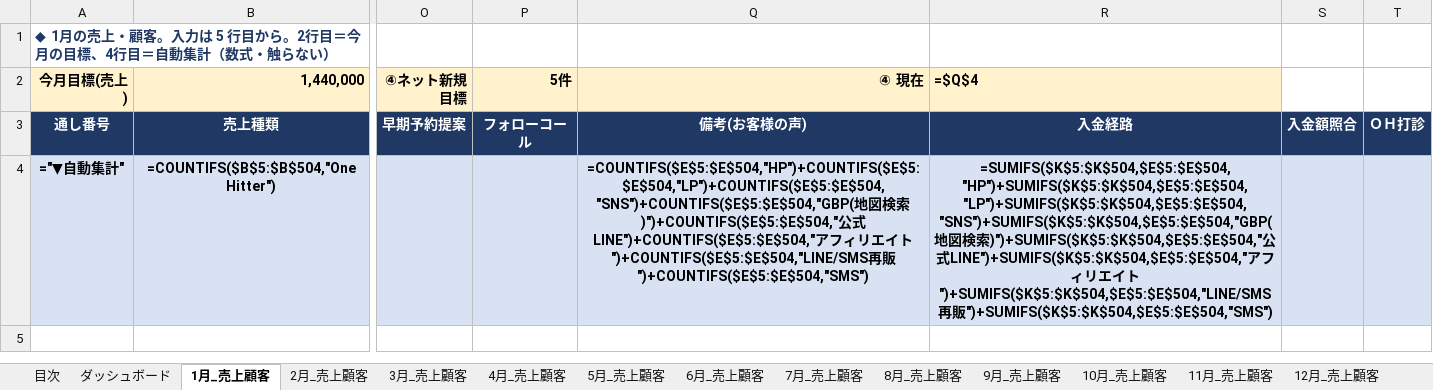
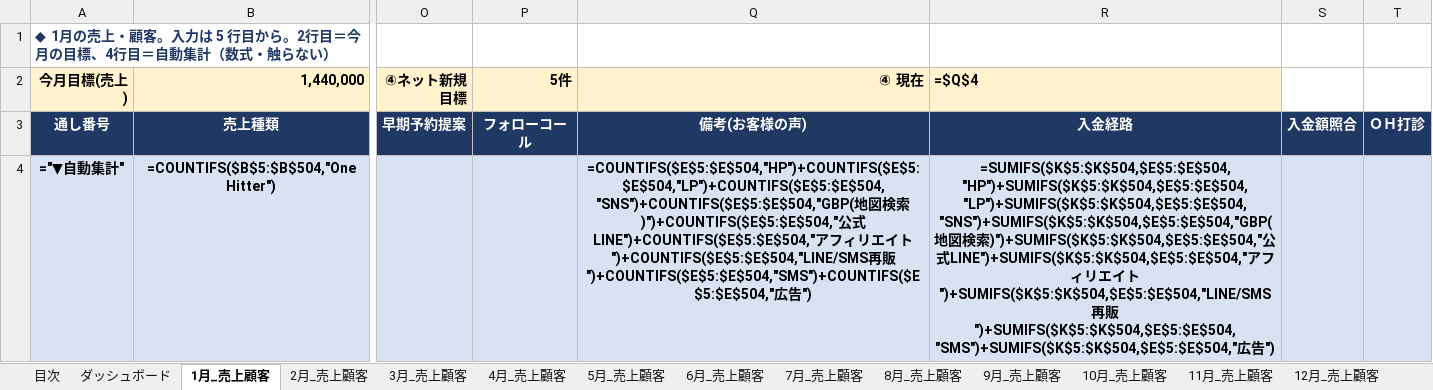
Before and after one commit to REI-SASAKI-HITOKACHi/one-marketing, an Excel workbook: spreadsheet/2027/2027_売上顧客情報管理.xlsx, sheet 1月_売上顧客, drawn as a sheet; only a part is shown, gaps mark what is left out; values as stored, in another font and other column widths than the file's, no borders; formulas without a stored value are shown as written; conditional formats not drawn; the diff names each change by its address in the sheet, - before the commit and + after, or states it on an @@ line.

```diff
--- a/spreadsheet/2027/2027_売上顧客情報管理.xlsx (sheet 1月_売上顧客)
+++ b/spreadsheet/2027/2027_売上顧客情報管理.xlsx (sheet 1月_売上顧客)
-Q4 (④ 現在): …再販")+COUNTIFS($E$5:$E$504,"SMS")
+Q4 (④ 現在): …再販")+COUNTIFS($E$5:$E$504,"SMS")+COUNTIFS($E$5:$E$504,"広告")
-R4 (=$Q$4): …再販")+SUMIFS($K$5:$K$504,$E$5:$E$504,"SMS")
+R4 (=$Q$4): …再販")+SUMIFS($K$5:$K$504,$E$5:$E$504,"SMS")+SUMIFS($K$5:$K$504,$E$5:$E$504,"広告")
```
Also changed, not shown: sheet 分析_件数単価流入, sheet メモ・変更履歴, sheet 選択肢マスター, sheet 2月_売上顧客, sheet 3月_売上顧客, sheet 4月_売上顧客, 8 more sheets, 5 other files.
